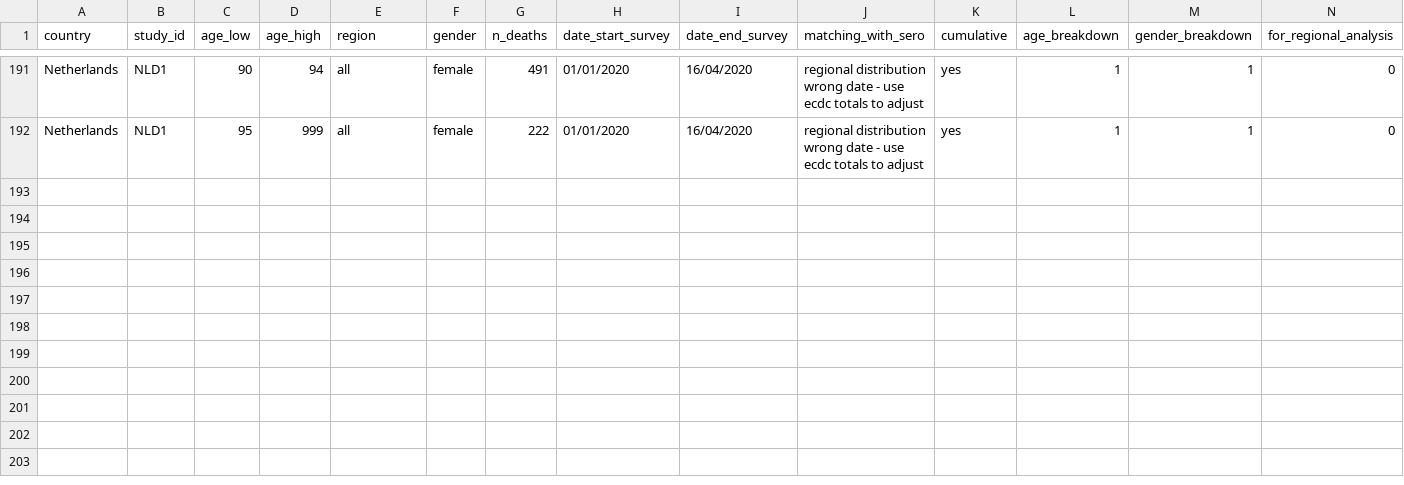
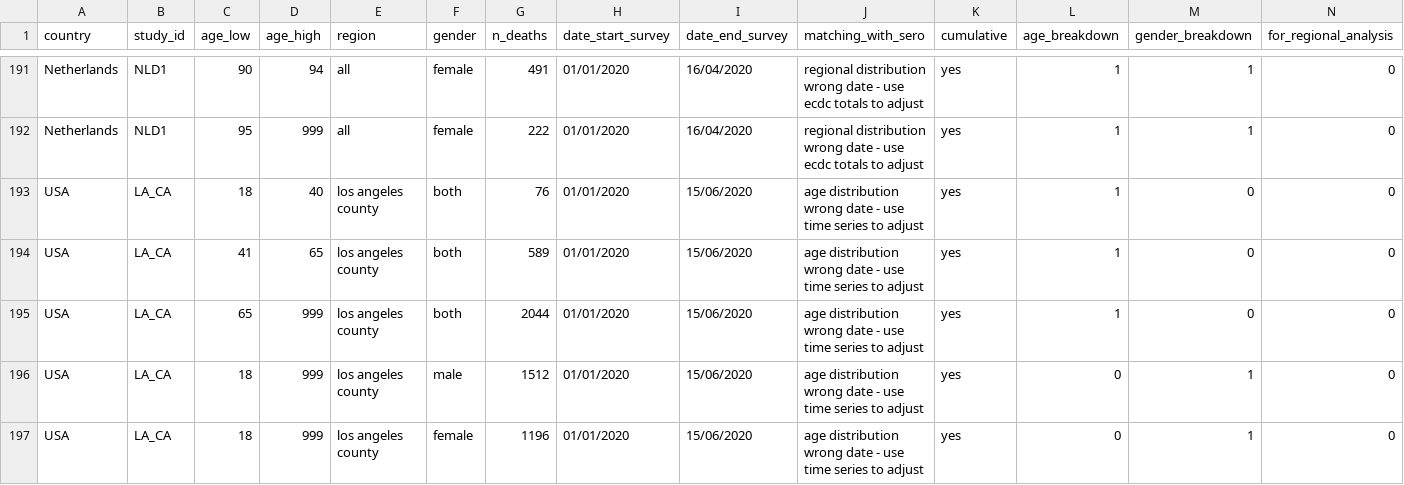
Before and after one commit to mrc-ide/reestimate_covidIFR_analysis, a CSV file: data/deaths.csv, drawn as a sheet; only a part is shown, gaps mark what is left out; rows hold the shown columns only; the diff names each change by its address in the sheet, - before the commit and + after, or states it on an @@ line.

Commit message:
- descriptive plots:   - sero by age   - crude ifr by age - update data - store figure - begin processing data for US

```diff
--- a/data/deaths.csv
+++ b/data/deaths.csv
+row 193: USA | LA_CA | 18 | 40 | los angeles county | both | 76 | 01/01/2020 | 15/06/2020 | age distribution wrong date - use time series to adjust | yes | 1 | 0 | 0
+row 194: USA | LA_CA | 41 | 65 | los angeles county | both | 589 | 01/01/2020 | 15/06/2020 | age distribution wrong date - use time series to adjust | yes | 1 | 0 | 0
+row 195: USA | LA_CA | 65 | 999 | los angeles county | both | 2044 | 01/01/2020 | 15/06/2020 | age distribution wrong date - use time series to adjust | yes | 1 | 0 | 0
+row 196: USA | LA_CA | 18 | 999 | los angeles county | male | 1512 | 01/01/2020 | 15/06/2020 | age distribution wrong date - use time series to adjust | yes | 0 | 1 | 0
+row 197: USA | LA_CA | 18 | 999 | los angeles county | female | 1196 | 01/01/2020 | 15/06/2020 | age distribution wrong date - use time series to adjust | yes | 0 | 1 | 0
```
Also changed, not shown: data/population.csv, 4 other files.
